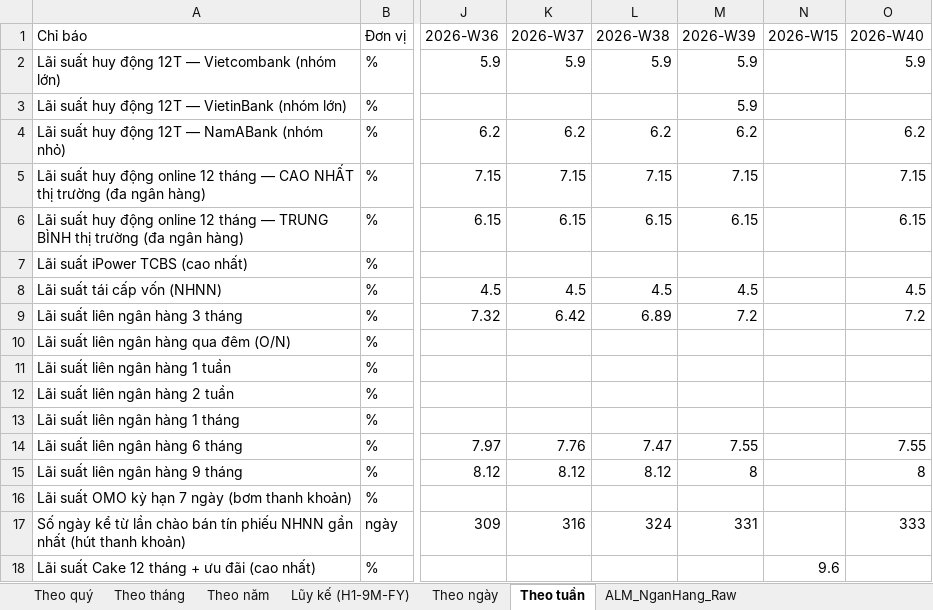
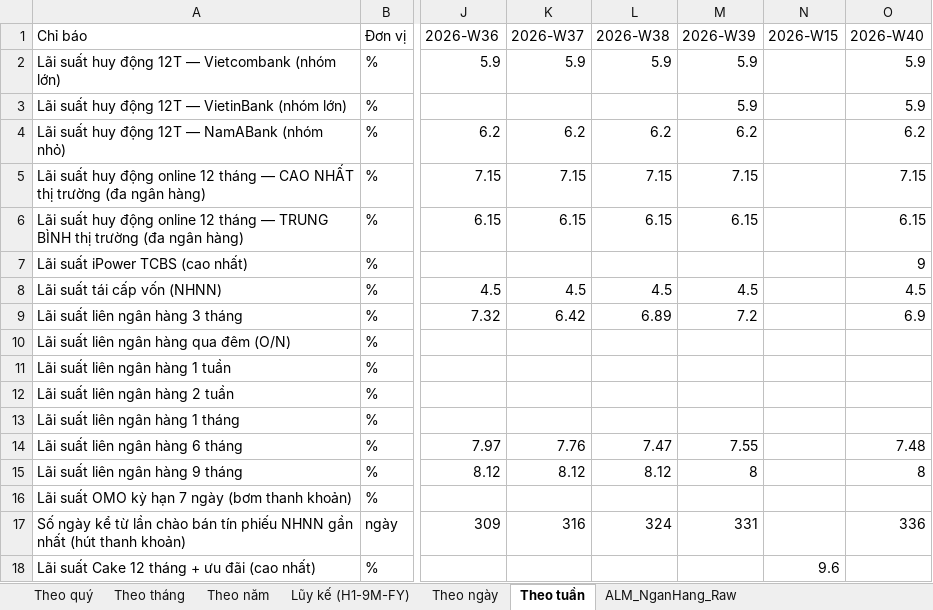
Before and after one commit to Truongutc/Phan-tich-FA, an Excel workbook: Bao cao/VIMO/VIMO_Lich_Su_Chi_So.xlsx, sheet Theo tuần, drawn as a sheet; only a part is shown, gaps mark what is left out; values as stored, in another font and other column widths than the file's, no borders; 1 other sheet too large or unreadable and not compared; the diff names each change by its address in the sheet, - before the commit and + after, or states it on an @@ line.

```diff
--- a/Bao cao/VIMO/VIMO_Lich_Su_Chi_So.xlsx (sheet Theo tuần)
+++ b/Bao cao/VIMO/VIMO_Lich_Su_Chi_So.xlsx (sheet Theo tuần)
-O3 (2026-W40): (empty)
+O3 (2026-W40): 5.9
-O7 (2026-W40): (empty)
+O7 (2026-W40): 9
-O9 (2026-W40): 7.2
+O9 (2026-W40): 6.9
-O14 (2026-W40): 7.55
+O14 (2026-W40): 7.48
-O17 (2026-W40): 333
+O17 (2026-W40): 336
```
Also changed, not shown: sheet Theo tháng, 33 other files.
